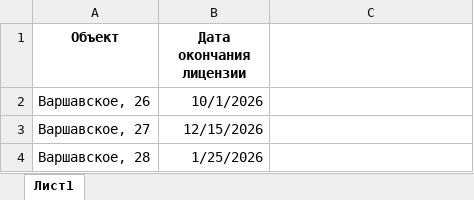
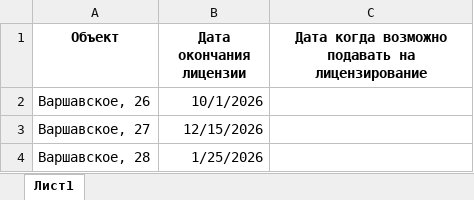
Before and after one commit to roman82direct/lawyers_reminder_X5, an Excel workbook: data/submissions.xlsx, sheet Лист1, drawn as a sheet; values as stored, in another font and other column widths than the file's, no borders; the diff names each change by its address in the sheet, - before the commit and + after, or states it on an @@ line.

Commit message:
Add ExcelService.process_file

```diff
--- a/data/submissions.xlsx (sheet Лист1)
+++ b/data/submissions.xlsx (sheet Лист1)
-C1: (empty)
+C1: Дата когда возможно подавать на лицензирование
```
Also changed, not shown: 5 other files.
